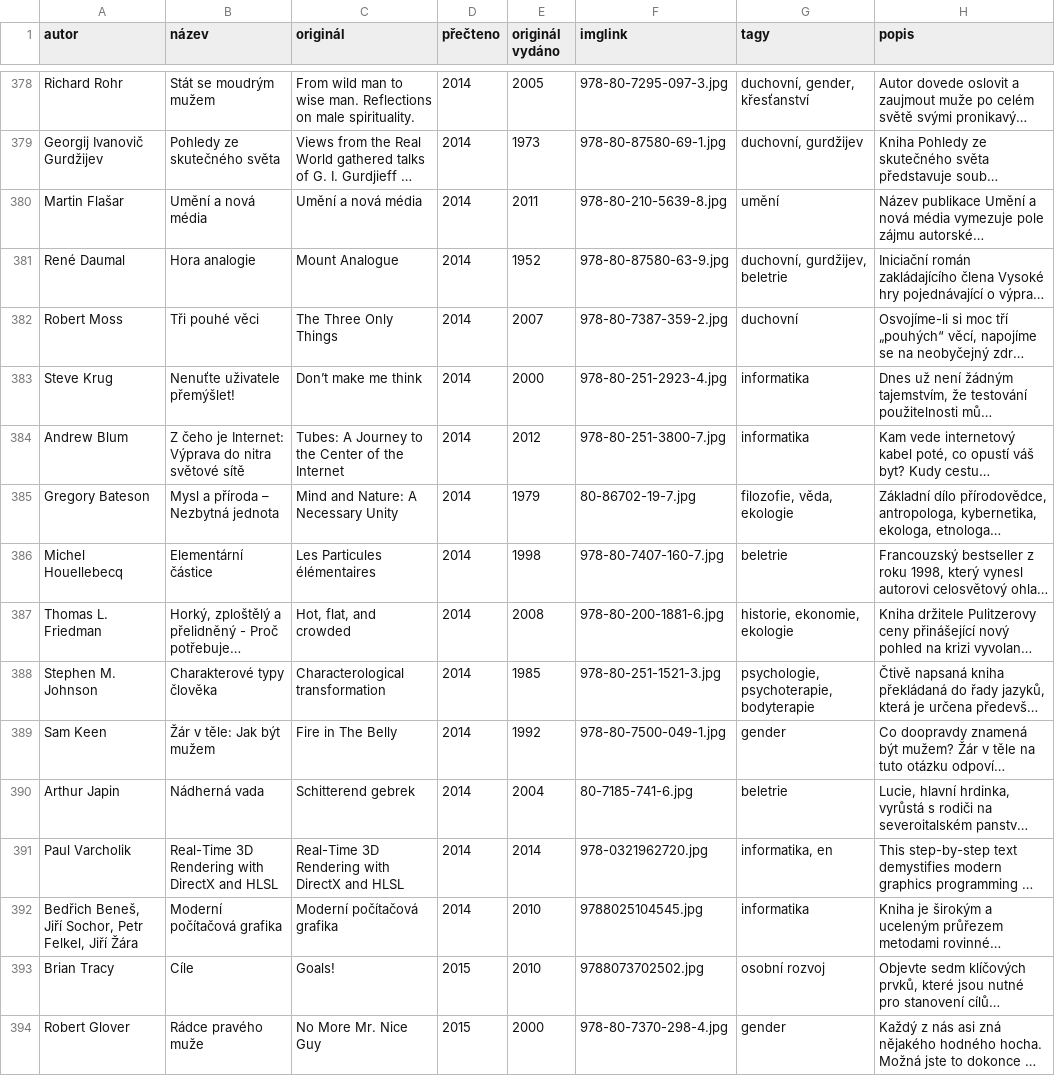
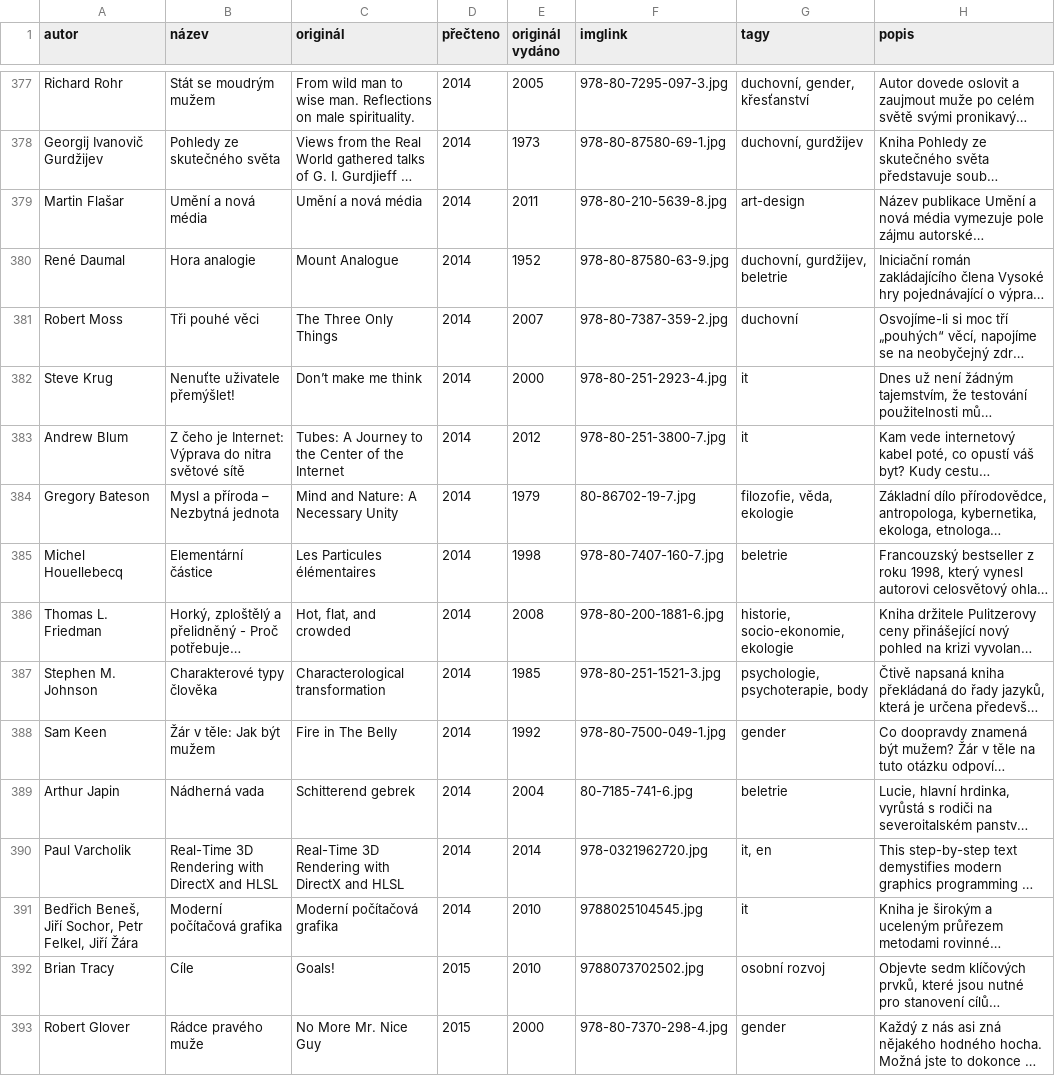
Before and after one commit to pavelkarafiat/app-books, a TSV file: knihy.tsv, drawn as a sheet; only a part is shown, gaps mark what is left out; long unchanged cells end in …; addresses are those after the commit; the diff covers the shown part only; the diff names each change by its address in the sheet, - before the commit and + after, or states it on an @@ line.

```diff
--- a/knihy.tsv
+++ b/knihy.tsv
-G379 (tagy): umění
+G379 (tagy): art-design
-G382:G383 (tagy): informatika
+G382:G383 (tagy): it
-G386 (tagy): historie, ekonomie, ekologie
+G386 (tagy): historie, socio-ekonomie, ekologie
-G387 (tagy): psychologie, psychoterapie, bodyterapie
+G387 (tagy): psychologie, psychoterapie, body
-G390 (tagy): informatika, en
+G390 (tagy): it, en
-G391 (tagy): informatika
+G391 (tagy): it
```
Also changed, not shown: 3 added rows, 1 removed row and 96 edited cells elsewhere in this file, 6 other files.
